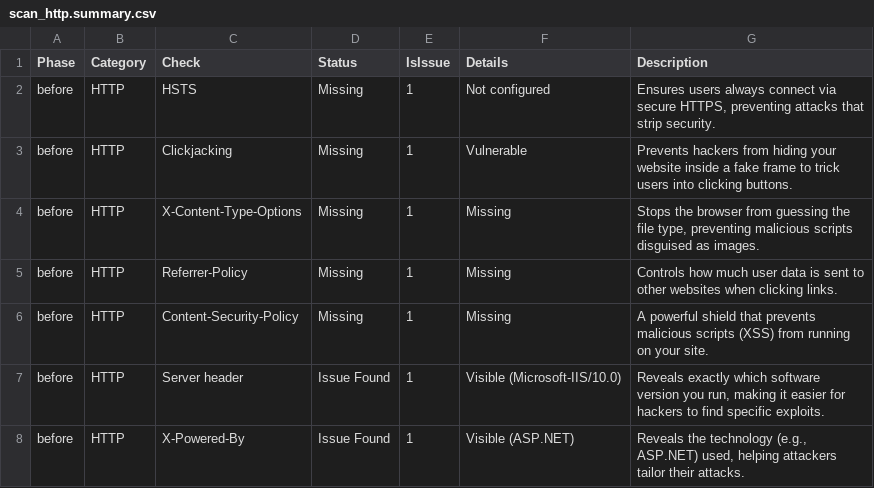
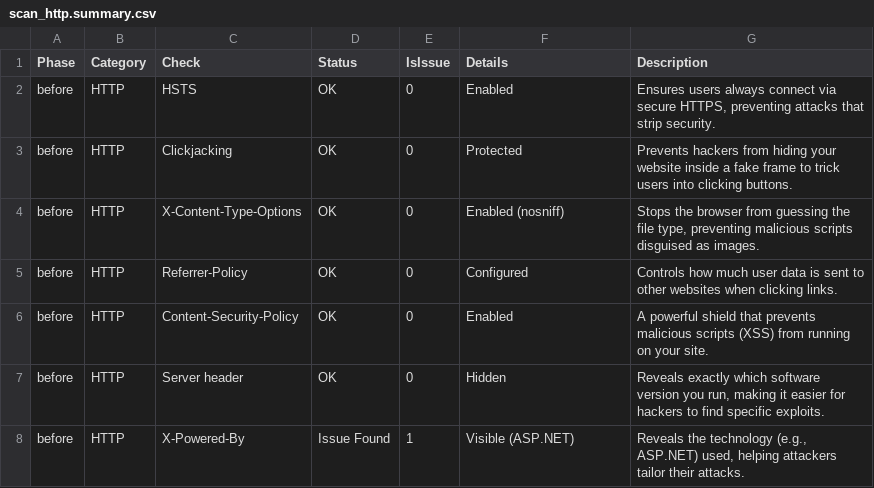
Before and after one commit to Lucasker98/iis-lock-fix, a CSV file: reports/scan_http.summary.csv, drawn as a sheet.

```diff
--- a/reports/scan_http.summary.csv
+++ b/reports/scan_http.summary.csv
@@ -1,8 +1,8 @@
 "Phase","Category","Check","Status","IsIssue","Details","Description"
-"before","HTTP","HSTS","Missing","1","Not configured","Ensures users always connect via secure HTTPS, preventing attacks that strip security."
-"before","HTTP","Clickjacking","Missing","1","Vulnerable","Prevents hackers from hiding your website inside a fake frame to trick users into clicking buttons."
-"before","HTTP","X-Content-Type-Options","Missing","1","Missing","Stops the browser from guessing the file type, preventing malicious scripts disguised as images."
-"before","HTTP","Referrer-Policy","Missing","1","Missing","Controls how much user data is sent to other websites when clicking links."
-"before","HTTP","Content-Security-Policy","Missing","1","Missing","A powerful shield that prevents malicious scripts (XSS) from running on your site."
-"before","HTTP","Server header","Issue Found","1","Visible (Microsoft-IIS/10.0)","Reveals exactly which software version you run, making it easier for hackers to find specific exploits."
+"before","HTTP","HSTS","OK","0","Enabled","Ensures users always connect via secure HTTPS, preventing attacks that strip security."
+"before","HTTP","Clickjacking","OK","0","Protected","Prevents hackers from hiding your website inside a fake frame to trick users into clicking buttons."
+"before","HTTP","X-Content-Type-Options","OK","0","Enabled (nosniff)","Stops the browser from guessing the file type, preventing malicious scripts disguised as images."
+"before","HTTP","Referrer-Policy","OK","0","Configured","Controls how much user data is sent to other websites when clicking links."
+"before","HTTP","Content-Security-Policy","OK","0","Enabled","A powerful shield that prevents malicious scripts (XSS) from running on your site."
+"before","HTTP","Server header","OK","0","Hidden","Reveals exactly which software version you run, making it easier for hackers to find specific exploits."
 "before","HTTP","X-Powered-By","Issue Found","1","Visible (ASP.NET)","Reveals the technology (e.g., ASP.NET) used, helping attackers tailor their attacks."
```
Also changed, not shown: 26 other files.
